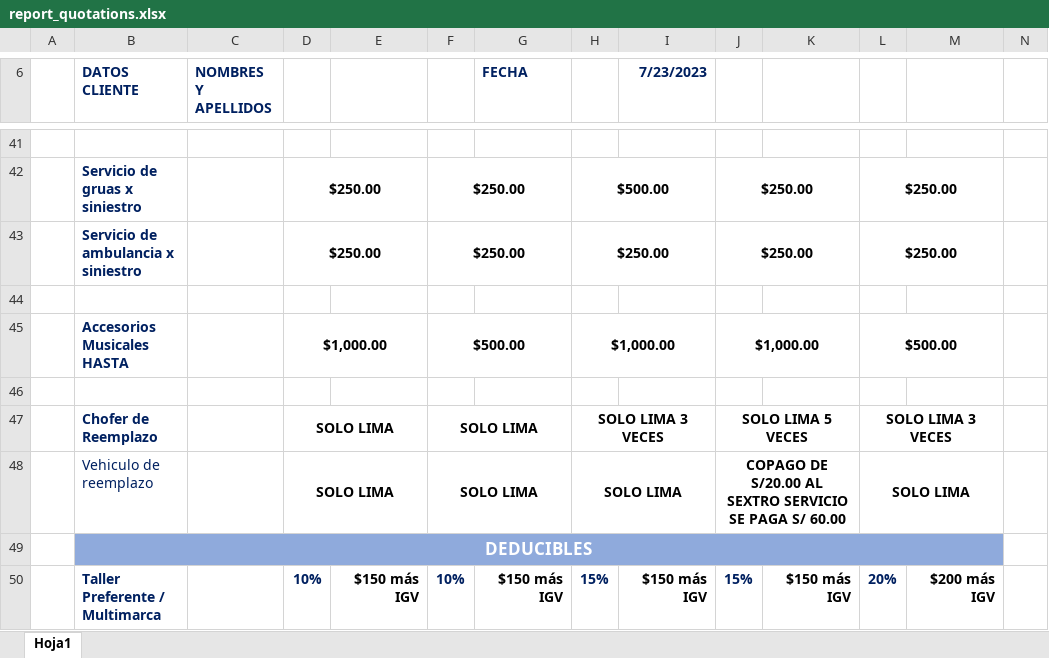
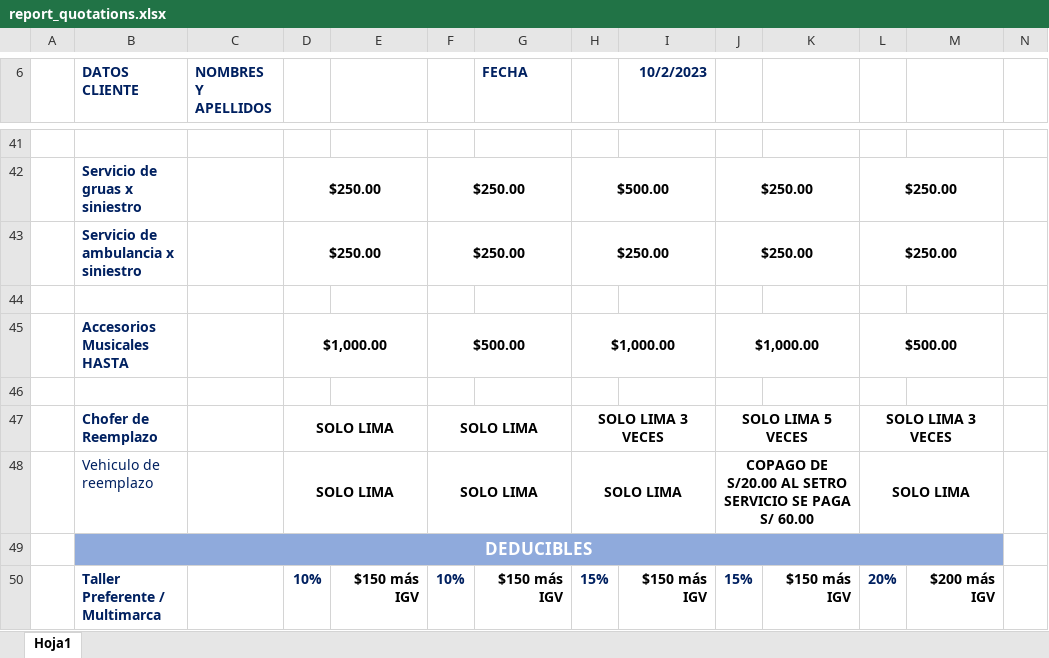
Before and after one commit to bryan-chilque/university-degree-project, an Excel workbook: rrggweb/resources/report_quotations.xlsx, sheet Hoja1, drawn as a sheet; only a part is shown, gaps mark what is left out; values as stored, in another font and other column widths than the file's, no borders; charts and pictures not drawn; the diff names each change by its address in the sheet, - before the commit and + after, or states it on an @@ line.

```diff
--- a/rrggweb/resources/report_quotations.xlsx (sheet Hoja1)
+++ b/rrggweb/resources/report_quotations.xlsx (sheet Hoja1)
-I6: 7/23/2023
+I6: 10/2/2023
-J48: …S/20.00 AL SEXTRO SERVICIO SE…
+J48: …S/20.00 AL SETRO SERVICIO SE…
```
Also changed, not shown: charts or pictures, 5 other files.
